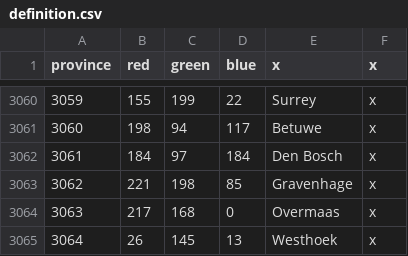
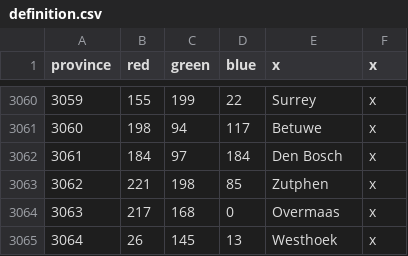
Before and after one commit to AlejandroGiner/Lux-in-Tenebris, a CSV file: map/definition.csv, drawn as a sheet; only a part is shown, gaps mark what is left out.

```diff
--- a/map/definition.csv
+++ b/map/definition.csv
@@ -3062,3 +3062,3 @@ province;red;green;blue;x;x
 3061;184;97;184;Den Bosch;x
-3062;221;198;85;Gravenhage;x
+3062;221;198;85;Zutphen;x
 3063;217;168;0;Overmaas;x
```
Also changed, not shown: 19 other files.
